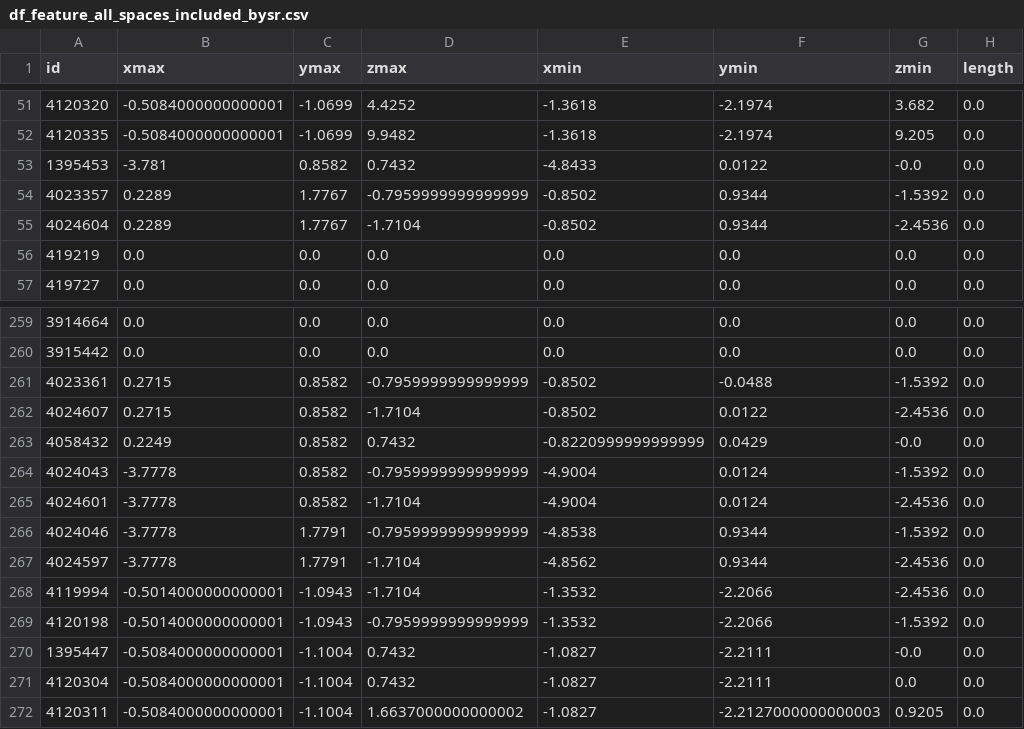
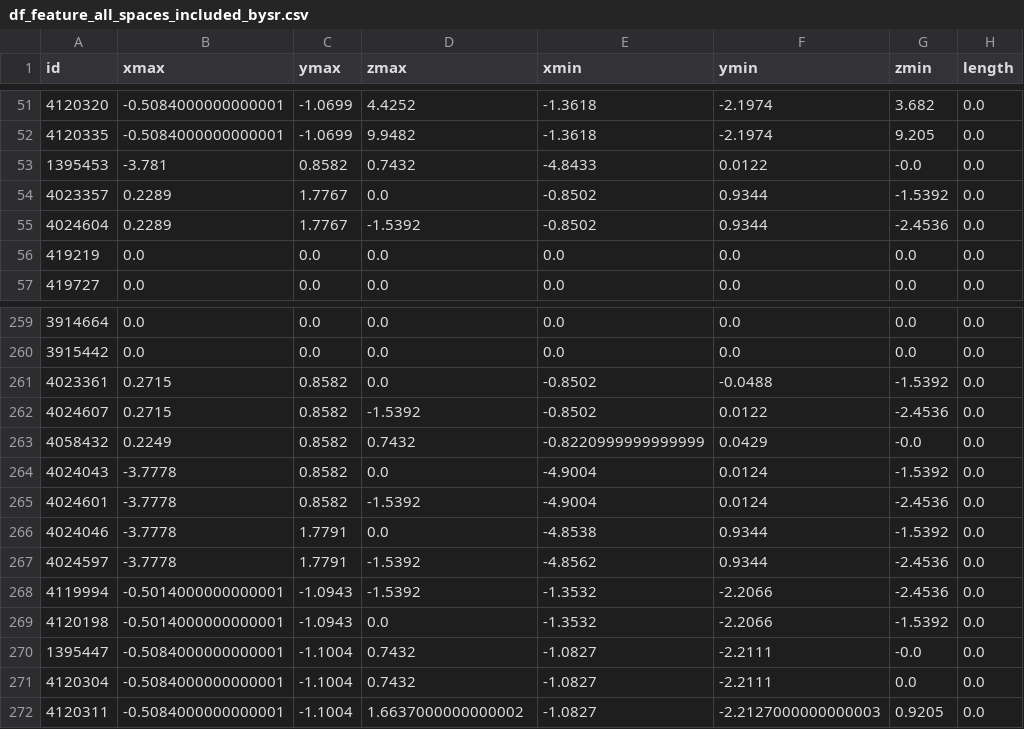
Before and after one commit to Jaaaaabin/enrichGraph, a CSV file: res/df_feature_all_spaces_included_bysr.csv, drawn as a sheet; only a part is shown, gaps mark what is left out; the diff names each change by its address in the sheet, - before the commit and + after, or states it on an @@ line.

```diff
--- a/res/df_feature_all_spaces_included_bysr.csv
+++ b/res/df_feature_all_spaces_included_bysr.csv
-D54 (zmax): -0.7959999999999999
+D54 (zmax): 0.0
-D55 (zmax): -1.7104
+D55 (zmax): -1.5392
-D261 (zmax): -0.7959999999999999
+D261 (zmax): 0.0
-D262 (zmax): -1.7104
+D262 (zmax): -1.5392
-D264 (zmax): -0.7959999999999999
+D264 (zmax): 0.0
-D265 (zmax): -1.7104
+D265 (zmax): -1.5392
-D266 (zmax): -0.7959999999999999
+D266 (zmax): 0.0
-D267:D268 (zmax): -1.7104
+D267:D268 (zmax): -1.5392
-D269 (zmax): -0.7959999999999999
+D269 (zmax): 0.0
```
Also changed, not shown: res/df_all_features.csv, res/df_feature_space.csv, 36 other files.
